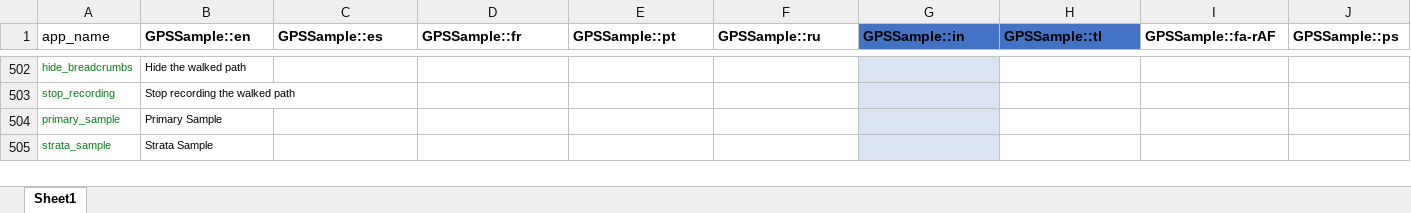
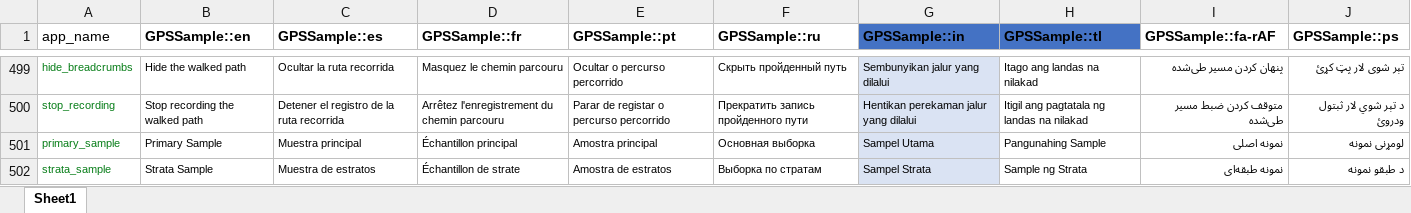
Before and after one commit to GPS-Sample/GPS-Sample, an Excel workbook: translations/translations.xlsx, sheet Sheet1, drawn as a sheet; only a part is shown, gaps mark what is left out; values as stored, in another font and other column widths than the file's, no borders; table styles not drawn; addresses are those after the commit; the diff covers the shown part only; the diff names each change by its address in the sheet, - before the commit and + after, or states it on an @@ line.

```diff
--- a/translations/translations.xlsx (sheet Sheet1)
+++ b/translations/translations.xlsx (sheet Sheet1)
-C499 (GPSSample::es): (empty)
+C499 (GPSSample::es): Ocultar la ruta recorrida
-D499 (GPSSample::fr): (empty)
+D499 (GPSSample::fr): Masquez le chemin parcouru
-E499 (GPSSample::pt): (empty)
+E499 (GPSSample::pt): Ocultar o percurso percorrido
-F499 (GPSSample::ru): (empty)
+F499 (GPSSample::ru): Скрыть пройденный путь
-G499 (GPSSample::in): (empty)
+G499 (GPSSample::in): Sembunyikan jalur yang dilalui
-H499 (GPSSample::tl): (empty)
+H499 (GPSSample::tl): Itago ang landas na nilakad
-I499 (GPSSample::fa-rAF): (empty)
+I499 (GPSSample::fa-rAF): پنهان کردن مسیر طی‌شده
-J499 (GPSSample::ps): (empty)
+J499 (GPSSample::ps): تېر شوی لار پټ کړئ
-C500 (GPSSample::es): (empty)
+C500 (GPSSample::es): Detener el registro de la ruta recorrida
-D500 (GPSSample::fr): (empty)
+D500 (GPSSample::fr): Arrêtez l'enregistrement du chemin parcouru
-E500 (GPSSample::pt): (empty)
+E500 (GPSSample::pt): Parar de registar o percurso percorrido
-F500 (GPSSample::ru): (empty)
+F500 (GPSSample::ru): Прекратить запись пройденного пути
-G500 (GPSSample::in): (empty)
+G500 (GPSSample::in): Hentikan perekaman jalur yang dilalui
-H500 (GPSSample::tl): (empty)
+H500 (GPSSample::tl): Itigil ang pagtatala ng landas na nilakad
-I500 (GPSSample::fa-rAF): (empty)
+I500 (GPSSample::fa-rAF): متوقف کردن ضبط مسیر طی‌شده
-J500 (GPSSample::ps): (empty)
+J500 (GPSSample::ps): د تېر شوي لار ثبتول ودروئ
-C501 (GPSSample::es): (empty)
+C501 (GPSSample::es): Muestra principal
-D501 (GPSSample::fr): (empty)
+D501 (GPSSample::fr): Échantillon principal
-E501 (GPSSample::pt): (empty)
+E501 (GPSSample::pt): Amostra principal
-F501 (GPSSample::ru): (empty)
+F501 (GPSSample::ru): Основная выборка
-G501 (GPSSample::in): (empty)
+G501 (GPSSample::in): Sampel Utama
-H501 (GPSSample::tl): (empty)
+H501 (GPSSample::tl): Pangunahing Sample
-I501 (GPSSample::fa-rAF): (empty)
+I501 (GPSSample::fa-rAF): نمونه اصلی
-J501 (GPSSample::ps): (empty)
+J501 (GPSSample::ps): لومړنی نمونه
-C502 (GPSSample::es): (empty)
+C502 (GPSSample::es): Muestra de estratos
-D502 (GPSSample::fr): (empty)
+D502 (GPSSample::fr): Échantillon de strate
-E502 (GPSSample::pt): (empty)
+E502 (GPSSample::pt): Amostra de estratos
-F502 (GPSSample::ru): (empty)
+F502 (GPSSample::ru): Выборка по стратам
-G502 (GPSSample::in): (empty)
+G502 (GPSSample::in): Sampel Strata
-H502 (GPSSample::tl): (empty)
+H502 (GPSSample::tl): Sample ng Strata
-I502 (GPSSample::fa-rAF): (empty)
+I502 (GPSSample::fa-rAF): نمونه طبقه‌ای
-J502 (GPSSample::ps): (empty)
+J502 (GPSSample::ps): د طبقو نمونه
```
Also changed, not shown: 6 added rows, 3 removed rows, 78 edited cells and cell formats elsewhere in this sheet, 36 other files.
